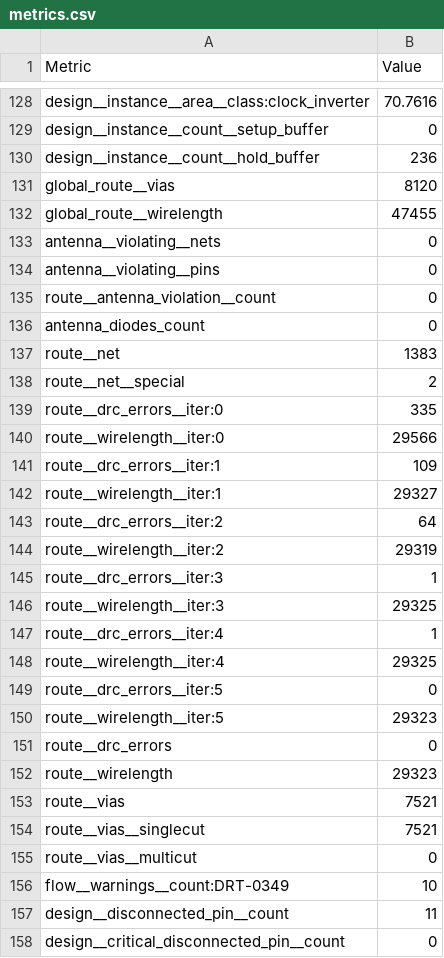
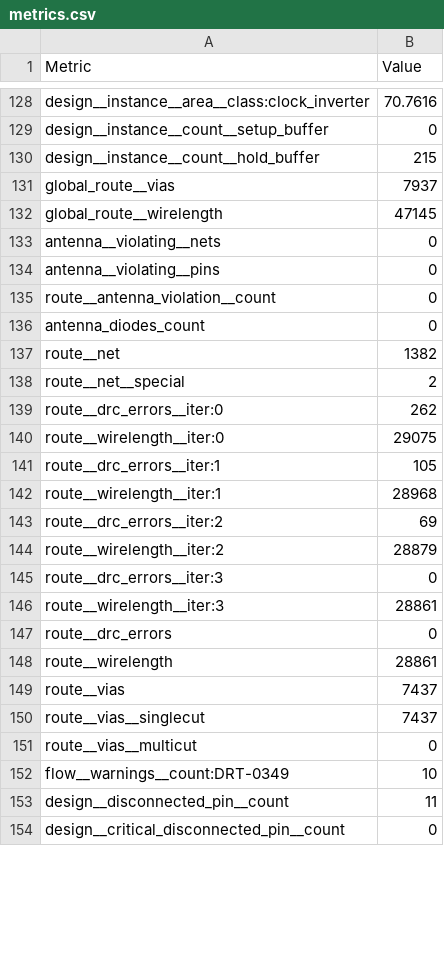
Before and after one commit to TinyTapeout/tinytapeout-ihp-26b, a CSV file: projects/tt_um_deploy_timer/stats/metrics.csv, drawn as a sheet; only a part is shown, gaps mark what is left out; the diff covers the shown part only.

Commit message:
feat: update project tt_um_deploy_timer from ericpearson1313/tt_deployment_timer
Commit: 932f79b4fe13d8cea708e42afcfe0e9def336efb
Workflow: https://github.com/ericpearson1313/tt_deployment_timer/actions/runs/35253324444

```diff
--- a/projects/tt_um_deploy_timer/stats/metrics.csv
+++ b/projects/tt_um_deploy_timer/stats/metrics.csv
@@ -129,5 +129,5 @@ design__instance__area__class:clock_inverter,70.7616
 design__instance__count__setup_buffer,0
-design__instance__count__hold_buffer,236
-global_route__vias,8120
-global_route__wirelength,47455
+design__instance__count__hold_buffer,215
+global_route__vias,7937
+global_route__wirelength,47145
 antenna__violating__nets,0
@@ -136,20 +136,16 @@ route__antenna_violation__count,0
 antenna_diodes_count,0
-route__net,1383
+route__net,1382
 route__net__special,2
-route__drc_errors__iter:0,335
-route__wirelength__iter:0,29566
-route__drc_errors__iter:1,109
-route__wirelength__iter:1,29327
-route__drc_errors__iter:2,64
-route__wirelength__iter:2,29319
-route__drc_errors__iter:3,1
-route__wirelength__iter:3,29325
-route__drc_errors__iter:4,1
-route__wirelength__iter:4,29325
-route__drc_errors__iter:5,0
-route__wirelength__iter:5,29323
+route__drc_errors__iter:0,262
+route__wirelength__iter:0,29075
+route__drc_errors__iter:1,105
+route__wirelength__iter:1,28968
+route__drc_errors__iter:2,69
+route__wirelength__iter:2,28879
+route__drc_errors__iter:3,0
+route__wirelength__iter:3,28861
 route__drc_errors,0
-route__wirelength,29323
-route__vias,7521
-route__vias__singlecut,7521
+route__wirelength,28861
+route__vias,7437
+route__vias__singlecut,7437
 route__vias__multicut,0
```
Also changed, not shown: 59 edited cells elsewhere in this file, 5 other files.
